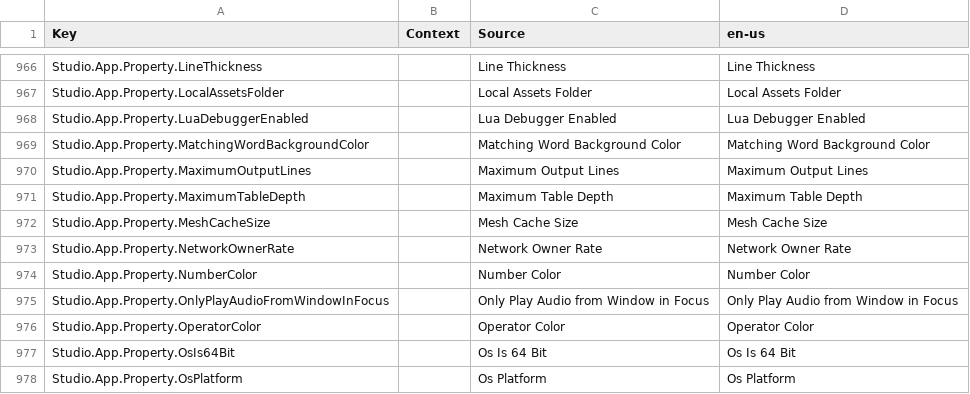
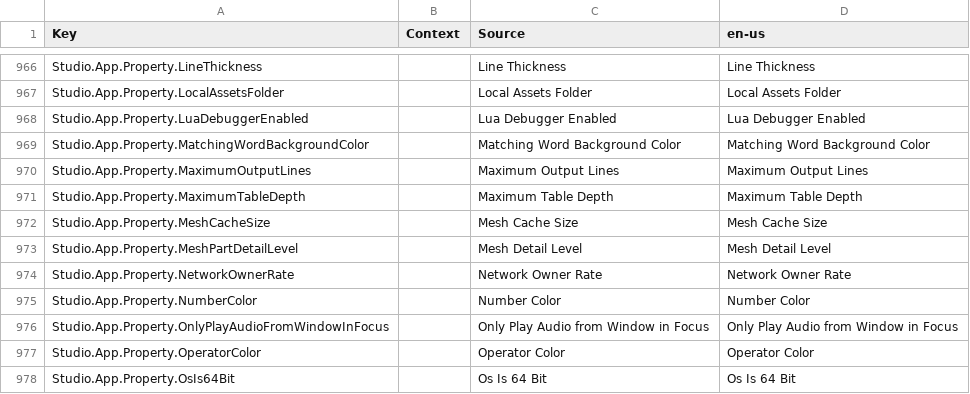
Before and after one commit to Kan18/Roblox-Client-Tracker, a CSV file: QtResources/Translation/StudioStringsUntranslated.csv, drawn as a sheet; only a part is shown, gaps mark what is left out; the shorter side is filled out with more unchanged rows.

```diff
--- a/QtResources/Translation/StudioStringsUntranslated.csv
+++ b/QtResources/Translation/StudioStringsUntranslated.csv
@@ -1054,2 +1054,3 @@ Studio.App.Property.MaximumTableDepth,,Maximum Table Depth,Maximum Table Depth
 Studio.App.Property.MeshCacheSize,,Mesh Cache Size,Mesh Cache Size
+Studio.App.Property.MeshPartDetailLevel,,Mesh Detail Level,Mesh Detail Level
 Studio.App.Property.NetworkOwnerRate,,Network Owner Rate,Network Owner Rate
```
Also changed, not shown: rbxManifest.csv, rbxPkgManifest.csv, 9 other files.
